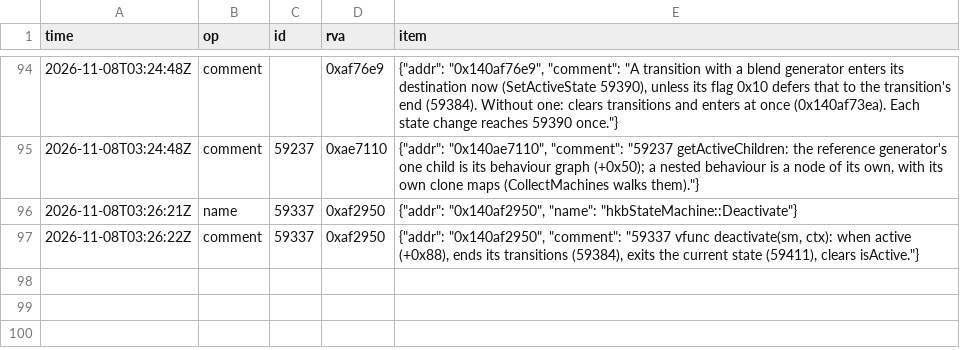
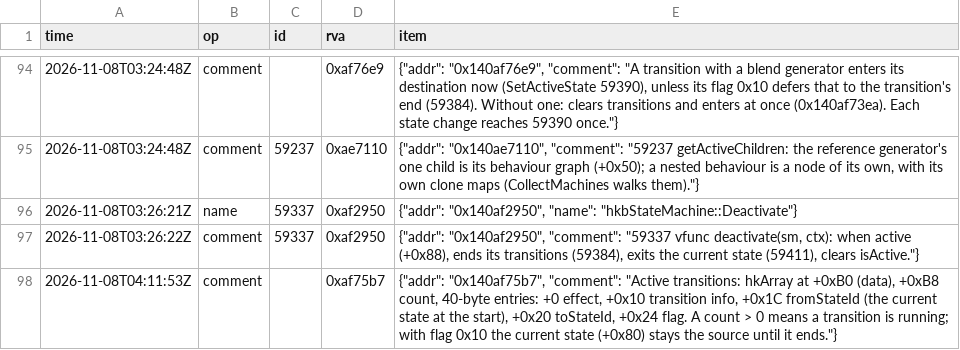
Before and after one commit to blockheads/SkyrimCoop, a TSV file: docs/re/journal/1.7.104/agent-copy-idle-graph.tsv, drawn as a sheet; only a part is shown, gaps mark what is left out; the diff names each change by its address in the sheet, - before the commit and + after, or states it on an @@ line.

```diff
--- a/docs/re/journal/1.7.104/agent-copy-idle-graph.tsv
+++ b/docs/re/journal/1.7.104/agent-copy-idle-graph.tsv
+row 98: 2026-11-08T04:11:53Z | comment |  | 0xaf75b7 | {"addr": "0x140af75b7", "comment": "Active transitions: hkArray at +0xB0 (data), +0xB8 count, 40-byte entries: +0 effect, +0x10 transition info, +0x1C fromStateId (the current state at the start), +0x20 toStateId, +0x24 flag. A count > 0 means a transition is running; with flag 0x10 the current state (+0x80) stays the source until it ends."}
```
Also changed, not shown: 28 other files.
